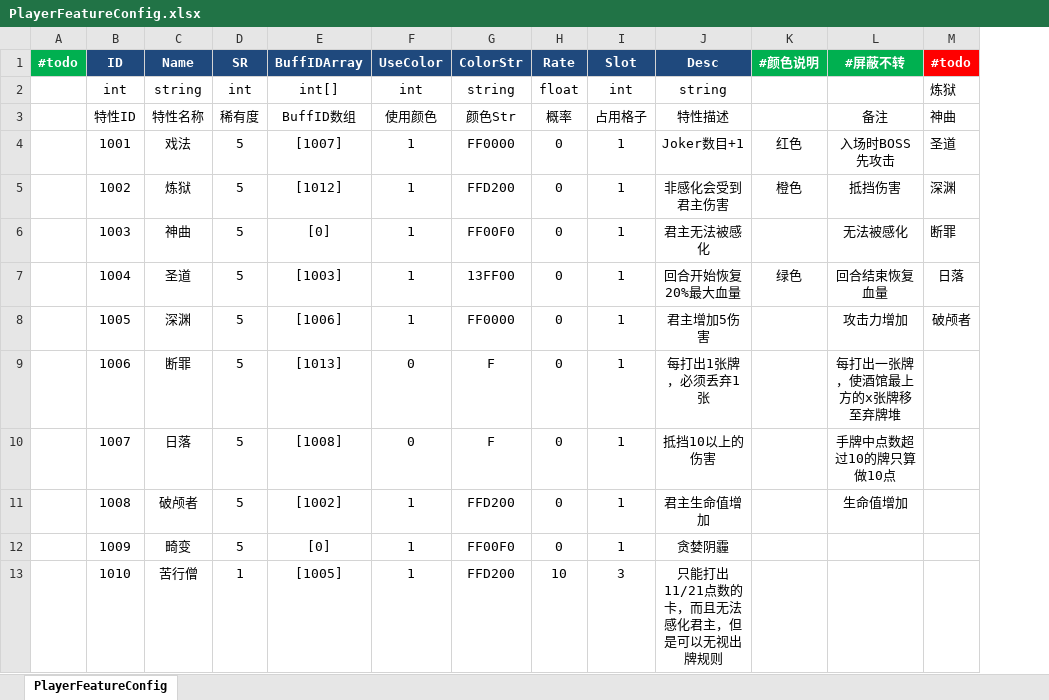
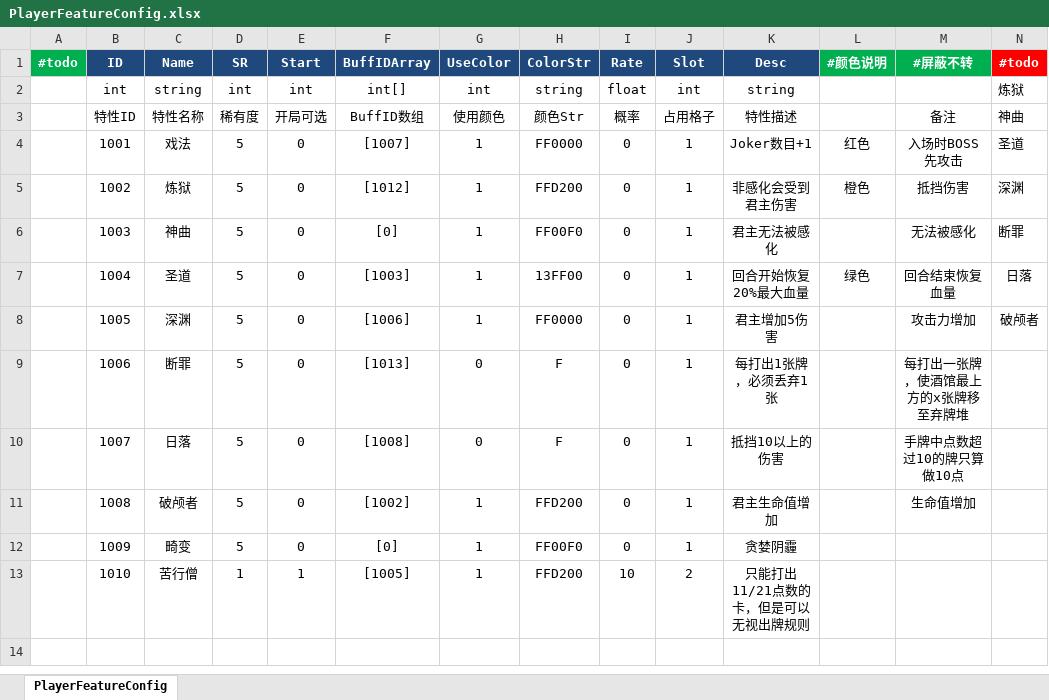
Before and after one commit to Game-Challenge/REGICIDE, an Excel workbook: Produce/xls/PlayerFeatureConfig.xlsx, sheet PlayerFeatureConfig, drawn as a sheet; values as stored, in another font and other column widths than the file's, no borders; addresses are those after the commit; the diff names each change by its address in the sheet, - before the commit and + after, or states it on an @@ line.

```diff
--- a/Produce/xls/PlayerFeatureConfig.xlsx (sheet PlayerFeatureConfig)
+++ b/Produce/xls/PlayerFeatureConfig.xlsx (sheet PlayerFeatureConfig)
+column E (Start), rows 2-13: int | 开局可选 | 0 | 0 | 0 | 0 | 0 | 0 | 0 | 0 | 0 | 1
-J13 (Slot): 3
+J13 (Slot): 2
-K13 (Desc): 只能打出11/21点数的卡，而且无法感化君主，但是可以无视出牌规则
+K13 (Desc): 只能打出11/21点数的卡，但是可以无视出牌规则
```
Also changed, not shown: Produce/xls/PlayerBuffConfig.xlsx, 30 other files.
